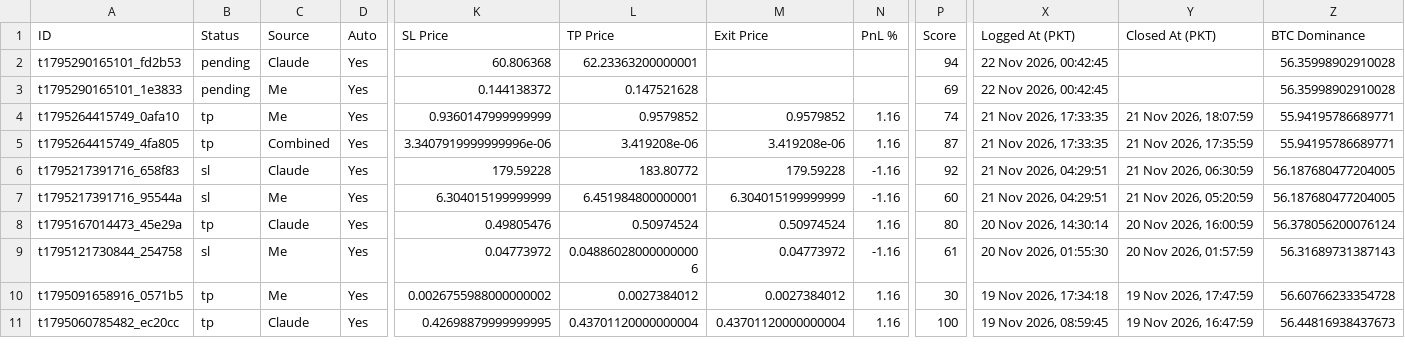
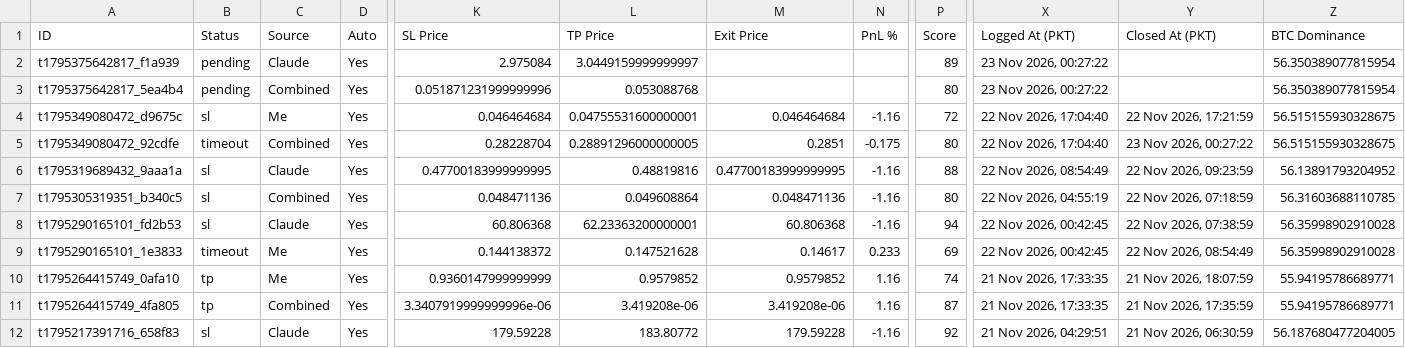
Before and after one commit to farhanse2021/crypto-scanner, a CSV file: reports/latest.csv, drawn as a sheet; only a part is shown, gaps mark what is left out; the shorter side is filled out with more unchanged rows; addresses are those after the commit; rows hold the shown columns only; the diff names each change by its address in the sheet, - before the commit and + after, or states it on an @@ line.

Commit message:
daily report

```diff
--- a/reports/latest.csv
+++ b/reports/latest.csv
+row 2: t1795375642817_f1a939 | pending | Claude | Yes | 2.975084 | 3.0449159999999997 |  |  | 89 | 23 Nov 2026, 00:27:22 |  | 56.350389077815954
+row 3: t1795375642817_5ea4b4 | pending | Combined | Yes | 0.051871231999999996 | 0.053088768 |  |  | 80 | 23 Nov 2026, 00:27:22 |  | 56.350389077815954
+row 4: t1795349080472_d9675c | sl | Me | Yes | 0.046464684 | 0.04755531600000001 | 0.046464684 | -1.16 | 72 | 22 Nov 2026, 17:04:40 | 22 Nov 2026, 17:21:59 | 56.515155930328675
+row 5: t1795349080472_92cdfe | timeout | Combined | Yes | 0.28228704 | 0.28891296000000005 | 0.2851 | -0.175 | 80 | 22 Nov 2026, 17:04:40 | 23 Nov 2026, 00:27:22 | 56.515155930328675
+row 6: t1795319689432_9aaa1a | sl | Claude | Yes | 0.47700183999999995 | 0.48819816 | 0.47700183999999995 | -1.16 | 88 | 22 Nov 2026, 08:54:49 | 22 Nov 2026, 09:23:59 | 56.13891793204952
+row 7: t1795305319351_b340c5 | sl | Combined | Yes | 0.048471136 | 0.049608864 | 0.048471136 | -1.16 | 80 | 22 Nov 2026, 04:55:19 | 22 Nov 2026, 07:18:59 | 56.31603688110785
-B8 (Status): pending
+B8 (Status): sl
-M8 (Exit Price): (empty)
+M8 (Exit Price): 60.806368
-N8 (PnL %): (empty)
+N8 (PnL %): -1.16
-Y8 (Closed At (PKT)): (empty)
+Y8 (Closed At (PKT)): 22 Nov 2026, 07:38:59
-B9 (Status): pending
+B9 (Status): timeout
-M9 (Exit Price): (empty)
+M9 (Exit Price): 0.14617
-N9 (PnL %): (empty)
+N9 (PnL %): 0.233
-Y9 (Closed At (PKT)): (empty)
+Y9 (Closed At (PKT)): 22 Nov 2026, 08:54:49
```
Also changed, not shown: 1 other file.
